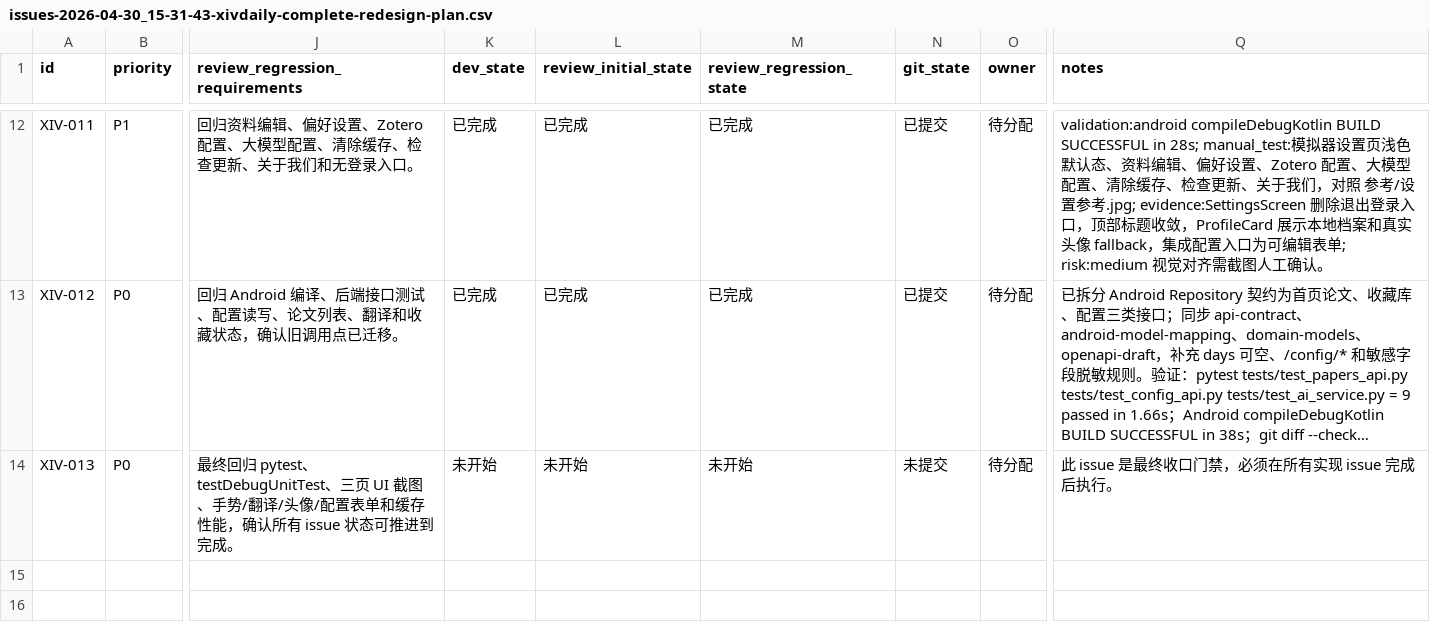
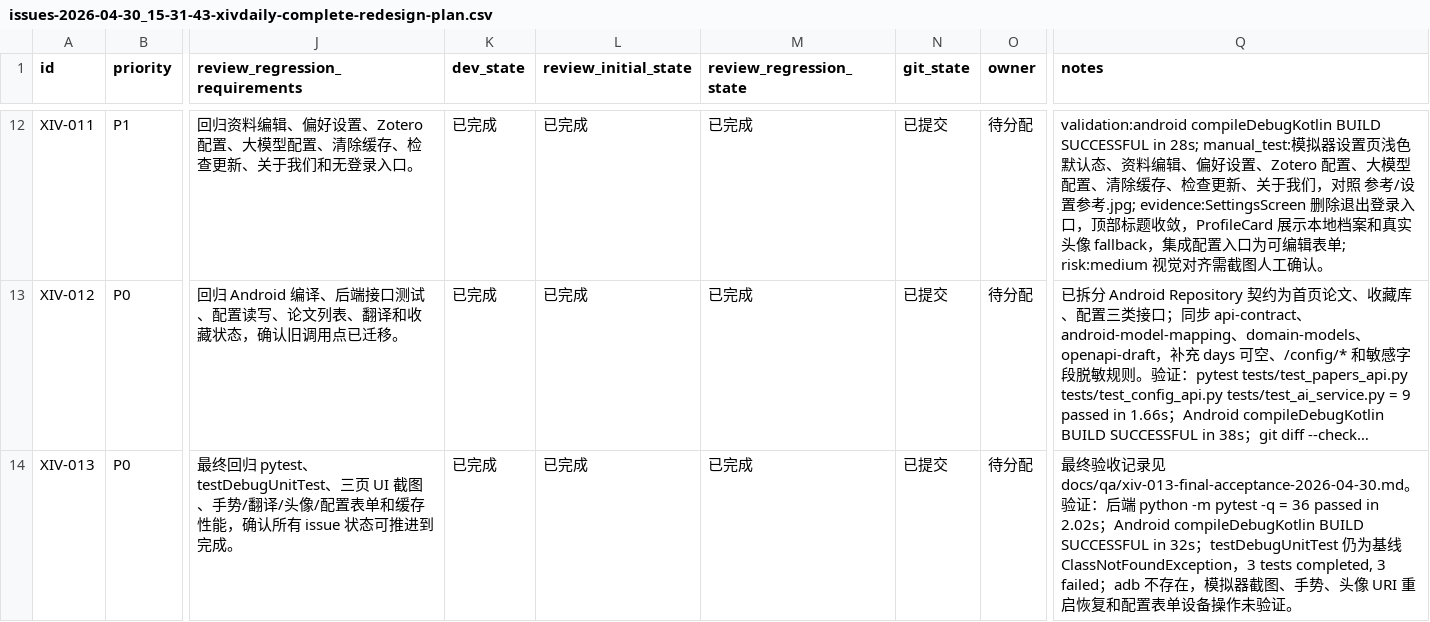
Before and after one commit to yangyioryy/XivDaily, a CSV file: issues/issues-2026-04-30_15-31-43-xivdaily-complete-redesign-plan.csv, drawn as a sheet; only a part is shown, gaps mark what is left out; long unchanged cells end in …; the diff names each change by its address in the sheet, - before the commit and + after, or states it on an @@ line.

```diff
--- a/issues/issues-2026-04-30_15-31-43-xivdaily-complete-redesign-plan.csv
+++ b/issues/issues-2026-04-30_15-31-43-xivdaily-complete-redesign-plan.csv
-K14 (dev_state): 未开始
+K14 (dev_state): 已完成
-L14 (review_initial_state): 未开始
+L14 (review_initial_state): 已完成
-M14 (review_regression_state): 未开始
+M14 (review_regression_state): 已完成
-N14 (git_state): 未提交
+N14 (git_state): 已提交
-Q14 (notes): 此 issue 是最终收口门禁，必须在所有实现 issue 完成后执行。
+Q14 (notes): 最终验收记录见 docs/qa/xiv-013-final-acceptance-2026-04-30.md。验证：后端 python -m pytest -q = 36 passed in 2.02s；Android compileDebugKotlin BUILD SUCCESSFUL in 32s；testDebugUnitTest 仍为基线 ClassNotFoundException，3 tests completed, 3 failed；adb 不存在，模拟器截图、手势、头像 URI 重启恢复和配置表单设备操作未验证。
```
Also changed, not shown: 1 other file.
